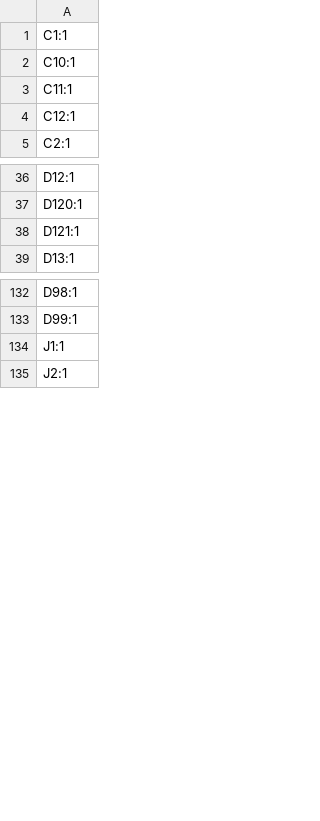
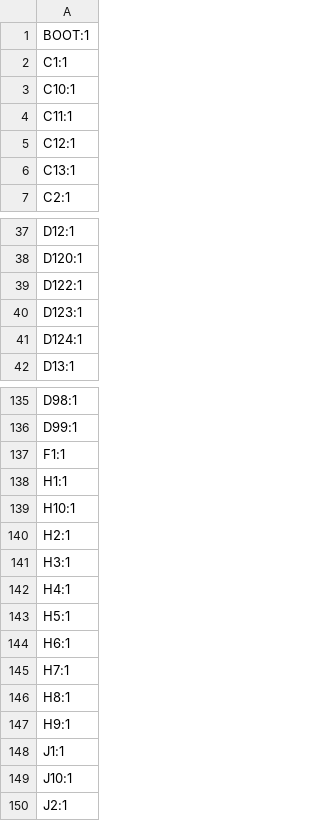
Before and after one commit to tiefseekrebs/Fullsize-Universal-Keyboard-Circuitry-10X, a CSV file: fukc10x_north/production/designators.csv, drawn as a sheet; only a part is shown, gaps mark what is left out; the diff covers the shown part only.

```diff
--- a/fukc10x_north/production/designators.csv
+++ b/fukc10x_north/production/designators.csv
@@ -1 +1,2 @@
+BOOT:1
 C1:1
@@ -4,2 +5,3 @@ C11:1
 C12:1
+C13:1
 C2:1
@@ -37,3 +38,5 @@ D12:1
 D120:1
-D121:1
+D122:1
+D123:1
+D124:1
 D13:1
@@ -133,3 +136,15 @@ D98:1
 D99:1
+F1:1
+H1:1
+H10:1
+H2:1
+H3:1
+H4:1
+H5:1
+H6:1
+H7:1
+H8:1
+H9:1
 J1:1
+J10:1
 J2:1
```
Also changed, not shown: 16 added rows, 8 removed rows and 2 edited cells elsewhere in this file, fukc10x_north/production/bom.csv, fukc10x_north/production/positions.csv, 37 other files.
